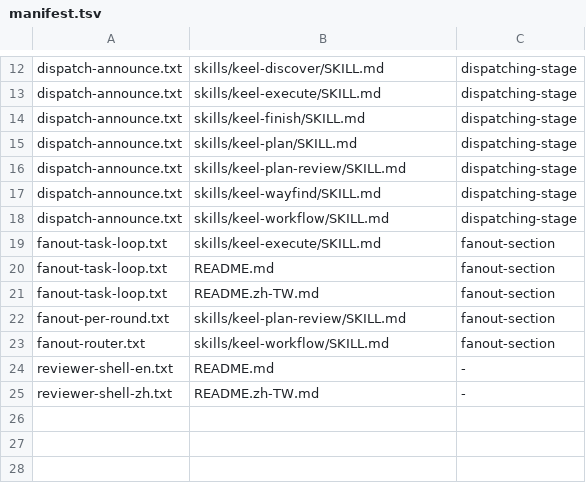
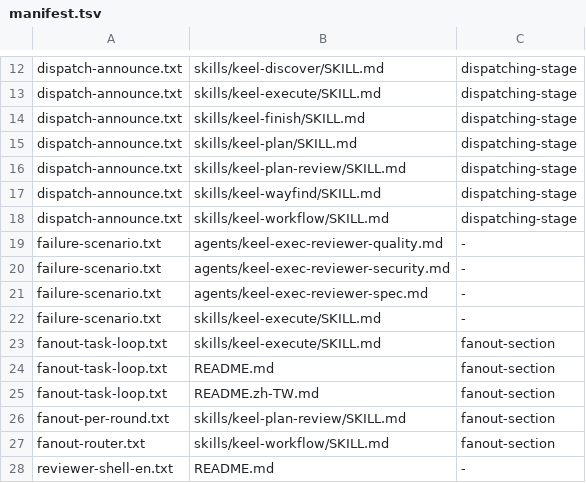
Before and after one commit to AWenSu/keel, a TSV file: rules/manifest.tsv, drawn as a sheet; only a part is shown, gaps mark what is left out; the shorter side is filled out with more unchanged rows.

```diff
--- a/rules/manifest.tsv
+++ b/rules/manifest.tsv
@@ -18,2 +18,6 @@ dispatch-announce.txt	skills/keel-wayfind/SKILL.md	dispatching-stage
 dispatch-announce.txt	skills/keel-workflow/SKILL.md	dispatching-stage
+failure-scenario.txt	agents/keel-exec-reviewer-quality.md	-
+failure-scenario.txt	agents/keel-exec-reviewer-security.md	-
+failure-scenario.txt	agents/keel-exec-reviewer-spec.md	-
+failure-scenario.txt	skills/keel-execute/SKILL.md	-
 fanout-task-loop.txt	skills/keel-execute/SKILL.md	fanout-section
```
Also changed, not shown: 9 other files.
